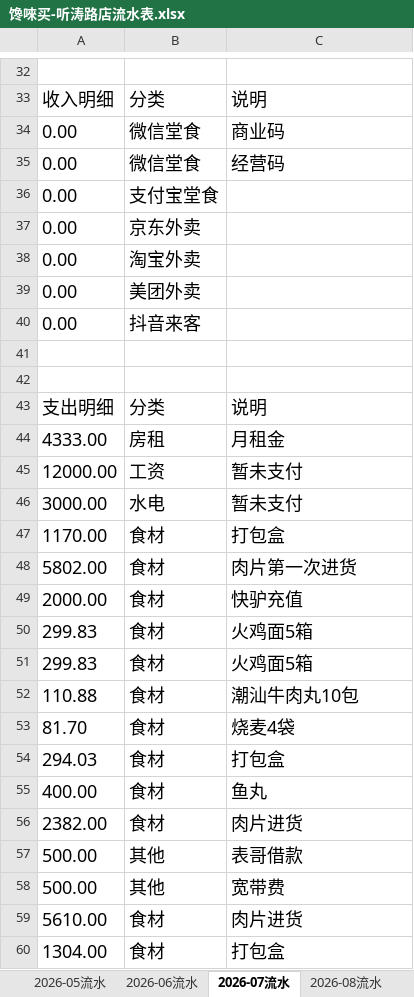
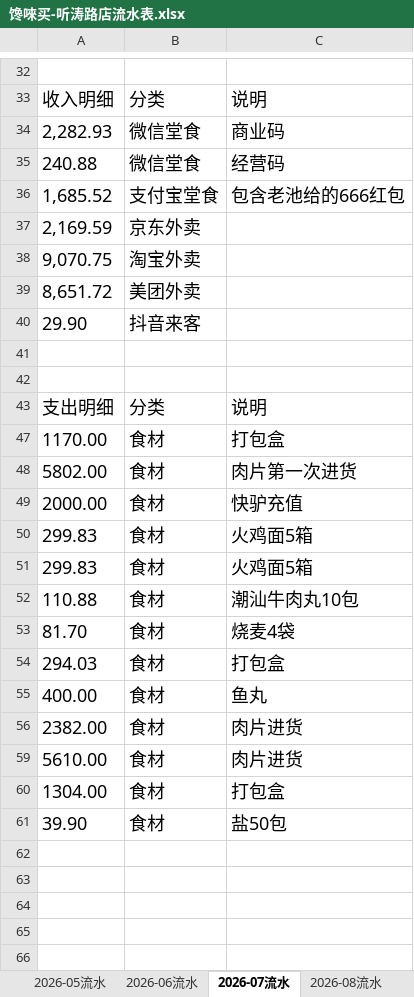
Before and after one commit to OldChicken/ChanWeiMai, an Excel workbook: 财务与流水/馋唻买-听涛路店流水表.xlsx, sheet 2026-07流水, drawn as a sheet; only a part is shown, gaps mark what is left out; the shorter side is filled out with more unchanged rows; values as stored, in another font and other column widths than the file's, no borders; table styles not drawn; removed rows and columns are numbered as before the commit, all else as after; the diff covers the shown part only; the diff names each change by its address in the sheet, - before the commit and + after, or states it on an @@ line.

Commit message:
fix：更新

```diff
--- a/财务与流水/馋唻买-听涛路店流水表.xlsx (sheet 2026-07流水)
+++ b/财务与流水/馋唻买-听涛路店流水表.xlsx (sheet 2026-07流水)
-A34: 0.00
+A34: 2,282.93
-A35: 0.00
+A35: 240.88
-row 36: 0.00 | 支付宝堂食
-row 37: 0.00 | 京东外卖
-row 38: 0.00 | 淘宝外卖
-row 39: 0.00 | 美团外卖
-row 40: 0.00 | 抖音来客
+row 36: 1,685.52 | 支付宝堂食 | 包含老池给的666红包
+row 37: 2,169.59 | 京东外卖
+row 38: 9,070.75 | 淘宝外卖
+row 39: 8,651.72 | 美团外卖
+row 40: 29.90 | 抖音来客
@@ row 44 hidden: 4333.00 | 房租 | 月租金 @@
@@ row 45 hidden: 12000.00 | 工资 | 暂未支付 @@
@@ row 46 hidden: 3000.00 | 水电 | 暂未支付 @@
@@ row 57 hidden: 500.00 | 其他 | 表哥借款 @@
@@ row 58 hidden: 500.00 | 其他 | 宽带费 @@
```
Also changed, not shown: 19 edited cells elsewhere in this sheet, sheet 2026-06流水.
